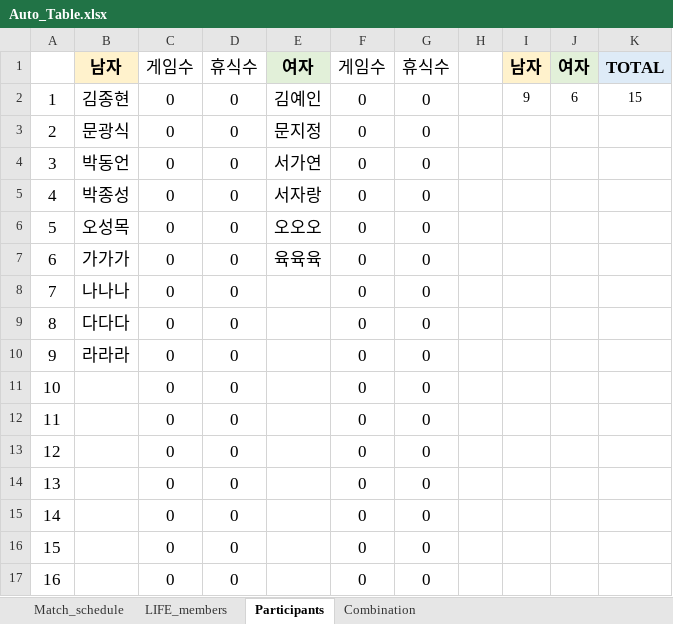
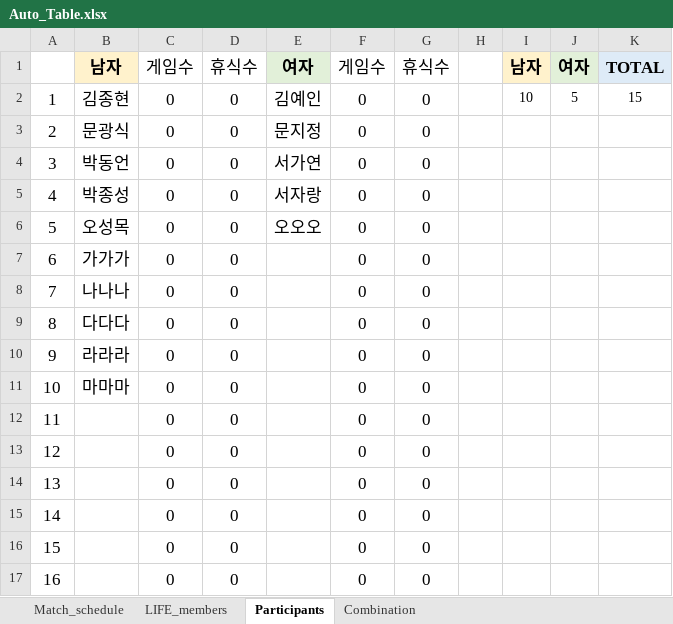
Before and after one commit to dd-mooon/LifeTennisMatcher, an Excel workbook: Auto_Table.xlsx, sheet Participants, drawn as a sheet; values as stored, in another font and other column widths than the file's, no borders; the diff names each change by its address in the sheet, - before the commit and + after, or states it on an @@ line.

```diff
--- a/Auto_Table.xlsx (sheet Participants)
+++ b/Auto_Table.xlsx (sheet Participants)
-I2: 9
+I2: 10
-J2: 6
+J2: 5
-E7: 육육육
+E7: (empty)
-B11: (empty)
+B11: 마마마
```
Also changed, not shown: 1 other file.
